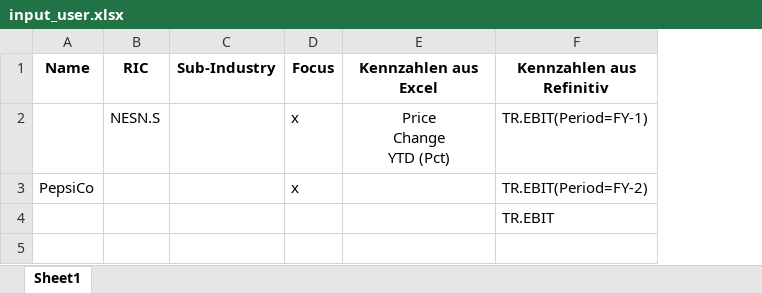
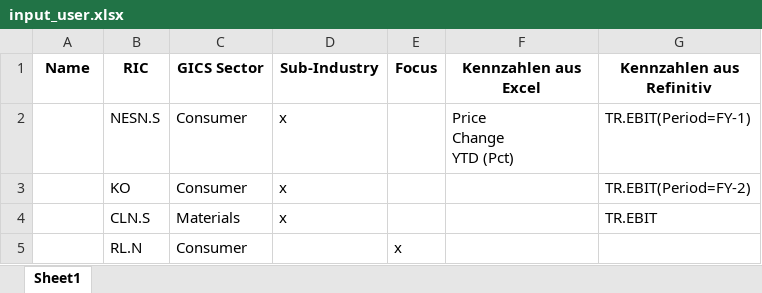
Before and after one commit to Midaspavia/excel_data_script, an Excel workbook: excel_data/input_user.xlsx, sheet Sheet1, drawn as a sheet; values as stored, in another font and other column widths than the file's, no borders; removed rows and columns are numbered as before the commit, all else as after; the diff names each change by its address in the sheet, - before the commit and + after, or states it on an @@ line.

```diff
--- a/excel_data/input_user.xlsx (sheet Sheet1)
+++ b/excel_data/input_user.xlsx (sheet Sheet1)
+column C (GICS Sector), row 2: Consumer
-D2 (Sub-Industry): (empty)
+D2 (Sub-Industry): x
-E2 (Focus): x
+E2 (Focus): (empty)
-F2 alignment: center
+F2 alignment: left
-row 3: PepsiCo |  |  | x |  | TR.EBIT(Period=FY-2)
-row 4:  |  |  |  |  | TR.EBIT
+row 3:  | KO | Consumer | x |  |  | TR.EBIT(Period=FY-2)
+row 4:  | CLN.S | Materials | x |  |  | TR.EBIT
+row 5:  | RL.N | Consumer |  | x
```
Also changed, not shown: excel_data/data/Basic Consumer_Equity_Keyfigures.xlsx, excel_data/output.xlsx, 3 other files.
